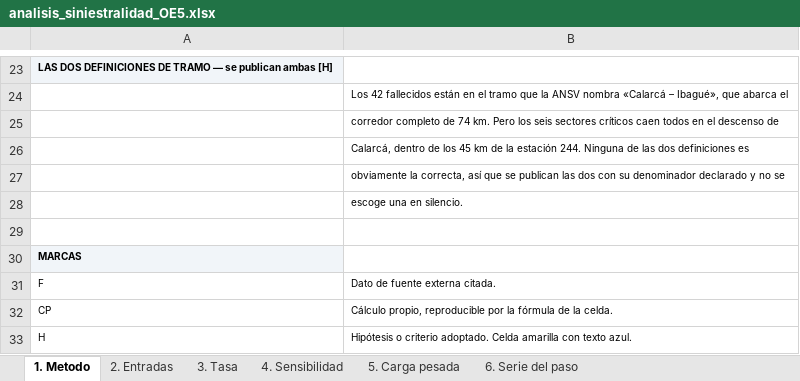
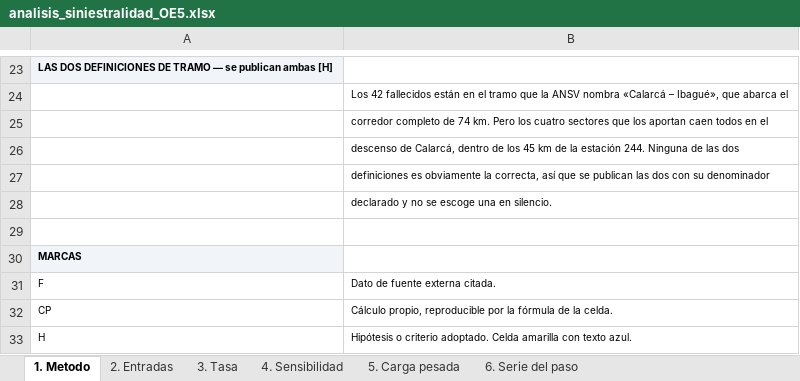
Before and after one commit to osoriotamayo11-sketch/Ferropista-GEOPAV, an Excel workbook: OE5_SeguridadVial/Act4_Analisis/analisis_siniestralidad_OE5.xlsx, sheet 1. Metodo, drawn as a sheet; only a part is shown, gaps mark what is left out; values as stored, in another font and other column widths than the file's, no borders; the diff names each change by its address in the sheet, - before the commit and + after, or states it on an @@ line.

```diff
--- a/OE5_SeguridadVial/Act4_Analisis/analisis_siniestralidad_OE5.xlsx (sheet 1. Metodo)
+++ b/OE5_SeguridadVial/Act4_Analisis/analisis_siniestralidad_OE5.xlsx (sheet 1. Metodo)
-B25: …Pero los seis sectores críticos caen todos en el descenso de
+B25: …Pero los cuatro sectores que los aportan caen todos en el
-B26: Calarcá, dentro de los 45 km de la estación 244. Ninguna de las dos definiciones es
+B26: descenso de Calarcá, dentro de los 45 km de la estación 244. Ninguna de las dos
-B27: obviamente la correcta, así que se publican las dos con su denominador declarado y no se
+B27: definiciones es obviamente la correcta, así que se publican las dos con su denominador
-B28: escoge una en silencio.
+B28: declarado y no se escoge una en silencio.
```
Also changed, not shown: sheet 3. Tasa, 17 other files.
